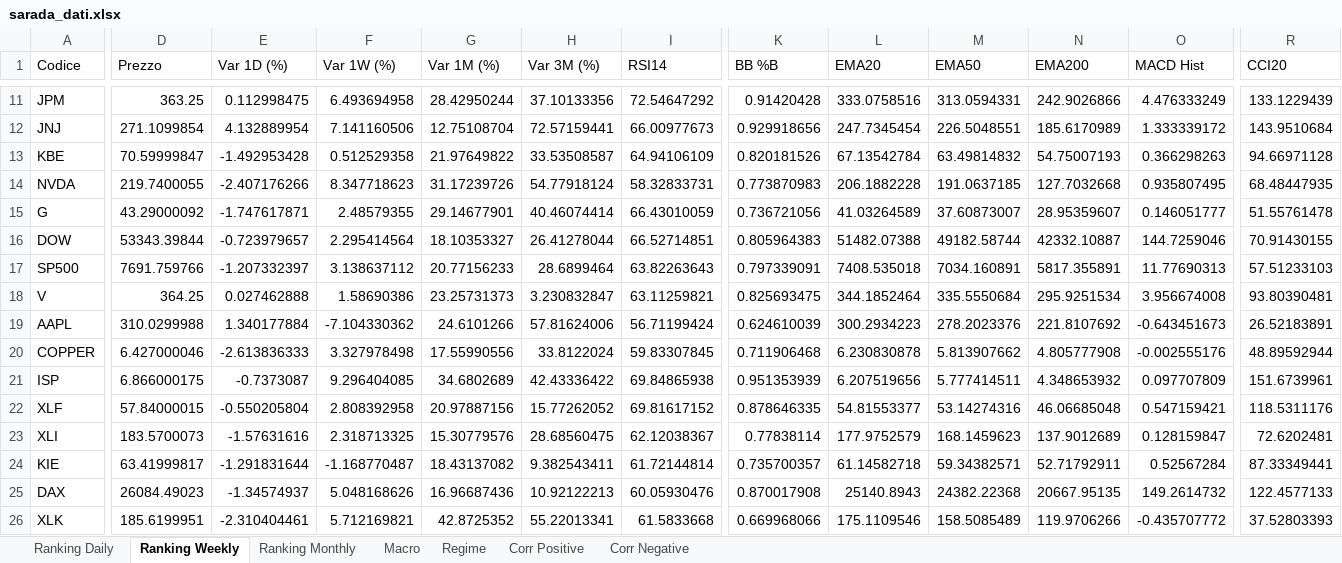
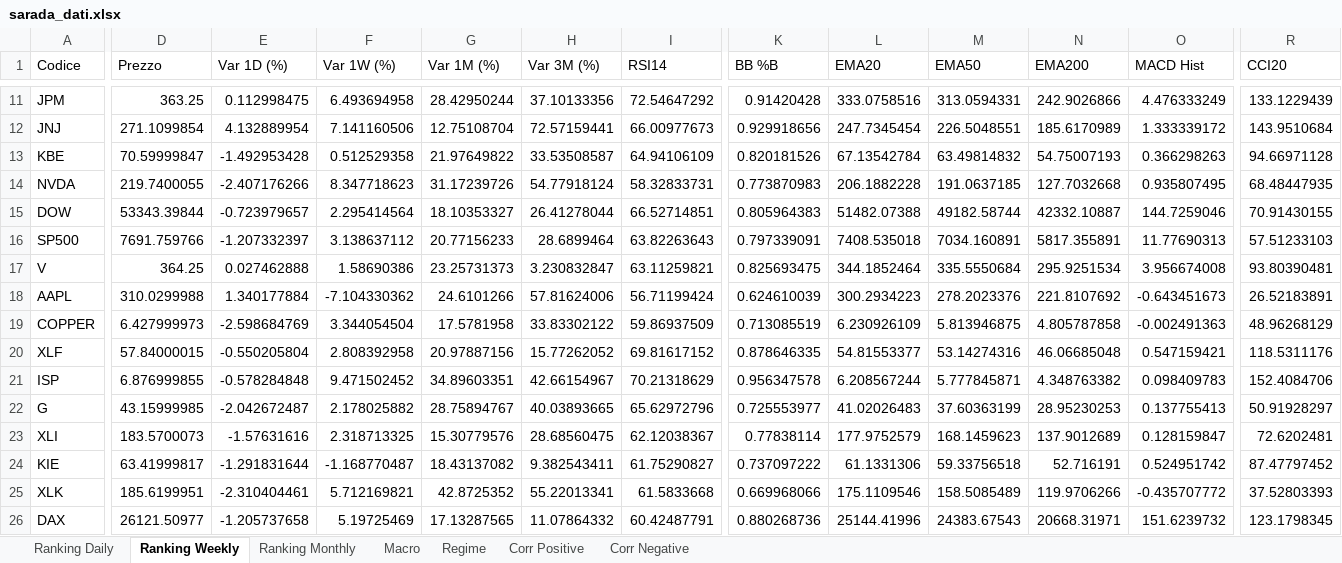
Before and after one commit to giapal96-star/jennifer-trading-dashbord, an Excel workbook: docs/sarada_dati.xlsx, sheet Ranking Weekly, drawn as a sheet; only a part is shown, gaps mark what is left out; values as stored, in another font and other column widths than the file's, no borders; removed rows and columns are numbered as before the commit, all else as after; rows hold the shown columns only; the diff covers the shown part only; the diff names each change by its address in the sheet, - before the commit and + after, or states it on an @@ line.

```diff
--- a/docs/sarada_dati.xlsx (sheet Ranking Weekly)
+++ b/docs/sarada_dati.xlsx (sheet Ranking Weekly)
-row 15: G | 43.29000092 | -1.747617871 | 2.48579355 | 29.14677901 | 40.46074414 | 66.43010059 | 0.736721056 | 41.03264589 | 37.60873007 | 28.95359607 | 0.146051777 | 51.55761478
-D19 (Prezzo): 6.427000046
+D19 (Prezzo): 6.427999973
-E19 (Var 1D (%)): -2.613836333
+E19 (Var 1D (%)): -2.598684769
-F19 (Var 1W (%)): 3.327978498
+F19 (Var 1W (%)): 3.344054504
-G19 (Var 1M (%)): 17.55990556
+G19 (Var 1M (%)): 17.5781958
-H19 (Var 3M (%)): 33.8122024
+H19 (Var 3M (%)): 33.83302122
-I19 (RSI14): 59.83307845
+I19 (RSI14): 59.86937509
-K19 (BB %B): 0.711906468
+K19 (BB %B): 0.713085519
-L19 (EMA20): 6.230830878
+L19 (EMA20): 6.230926109
-M19 (EMA50): 5.813907662
+M19 (EMA50): 5.813946875
-N19 (EMA200): 4.805777908
+N19 (EMA200): 4.805787858
-O19 (MACD Hist): -0.002555176
+O19 (MACD Hist): -0.002491363
-R19 (CCI20): 48.89592944
+R19 (CCI20): 48.96268129
-row 21: ISP | 6.866000175 | -0.7373087 | 9.296404085 | 34.6802689 | 42.43336422 | 69.84865938 | 0.951353939 | 6.207519656 | 5.777414511 | 4.348653932 | 0.097707809 | 151.6739961
+row 21: ISP | 6.876999855 | -0.578284848 | 9.471502452 | 34.89603351 | 42.66154967 | 70.21318629 | 0.956347578 | 6.208567244 | 5.777845871 | 4.348763382 | 0.098409783 | 152.4084706
+row 22: G | 43.15999985 | -2.042672487 | 2.178025882 | 28.75894767 | 40.03893665 | 65.62972796 | 0.725553977 | 41.02026483 | 37.60363199 | 28.95230253 | 0.137755413 | 50.91928297
-I24 (RSI14): 61.72144814
+I24 (RSI14): 61.75290827
-K24 (BB %B): 0.735700357
+K24 (BB %B): 0.737097222
-L24 (EMA20): 61.14582718
+L24 (EMA20): 61.1331306
-M24 (EMA50): 59.34382571
+M24 (EMA50): 59.33756518
-N24 (EMA200): 52.71792911
+N24 (EMA200): 52.716191
-O24 (MACD Hist): 0.52567284
+O24 (MACD Hist): 0.524951742
-R24 (CCI20): 87.33349441
+R24 (CCI20): 87.47797452
-row 25: DAX | 26084.49023 | -1.34574937 | 5.048168626 | 16.96687436 | 10.92122213 | 60.05930476 | 0.870017908 | 25140.8943 | 24382.22368 | 20667.95135 | 149.2614732 | 122.4577133
+row 26: DAX | 26121.50977 | -1.205737658 | 5.19725469 | 17.13287565 | 11.07864332 | 60.42487791 | 0.880268736 | 25144.41996 | 24383.67543 | 20668.31971 | 151.6239732 | 123.1798345
```
Also changed, not shown: 9 added rows, 9 removed rows and 789 edited cells elsewhere in this sheet, sheet Ranking Daily, sheet Ranking Monthly, sheet Corr Negative, sheet Macro, sheet Corr Positive, sheet Regime, 2 other files.
